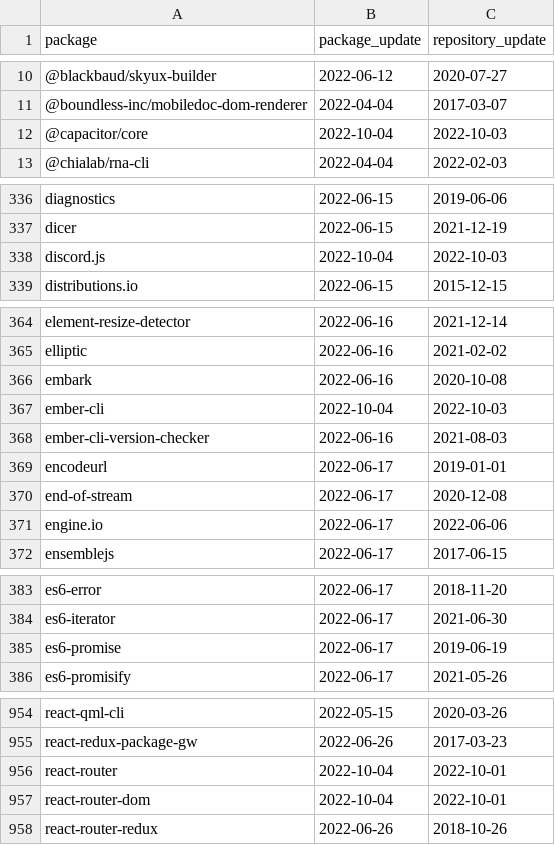
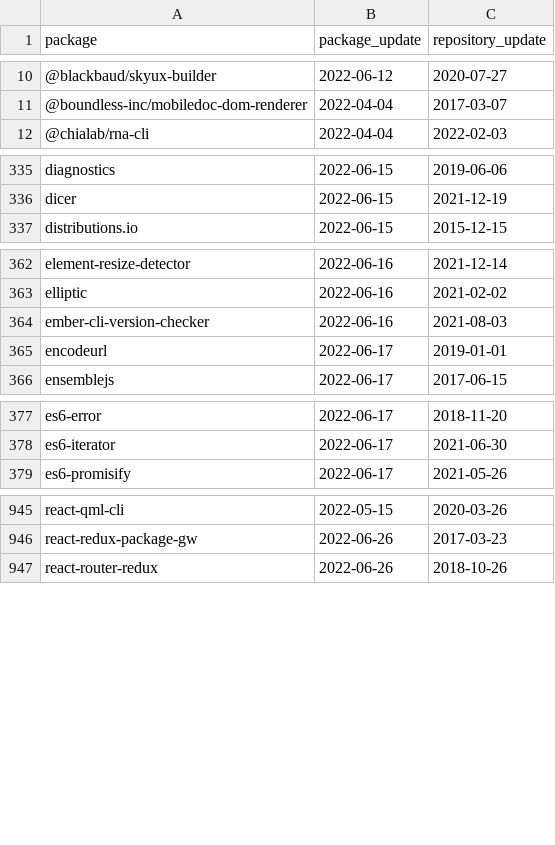
Before and after one commit to trickest/packages, a CSV file: npm/suspicious_updates.csv, drawn as a sheet; only a part is shown, gaps mark what is left out; removed rows and columns are numbered as before the commit, all else as after; the diff covers the shown part only; the diff names each change by its address in the sheet, - before the commit and + after, or states it on an @@ line.

```diff
--- a/npm/suspicious_updates.csv
+++ b/npm/suspicious_updates.csv
-row 12: @capacitor/core | 2022-10-04 | 2022-10-03
-row 338: discord.js | 2022-10-04 | 2022-10-03
-row 366: embark | 2022-06-16 | 2020-10-08
-row 367: ember-cli | 2022-10-04 | 2022-10-03
-row 370: end-of-stream | 2022-06-17 | 2020-12-08
-row 371: engine.io | 2022-06-17 | 2022-06-06
-row 385: es6-promise | 2022-06-17 | 2019-06-19
-row 956: react-router | 2022-10-04 | 2022-10-01
-row 957: react-router-dom | 2022-10-04 | 2022-10-01
```
Also changed, not shown: 1 added row, 3 removed rows and 2 edited cells elsewhere in this file, npm/mismatching_package_repository.csv, 2 other files.
